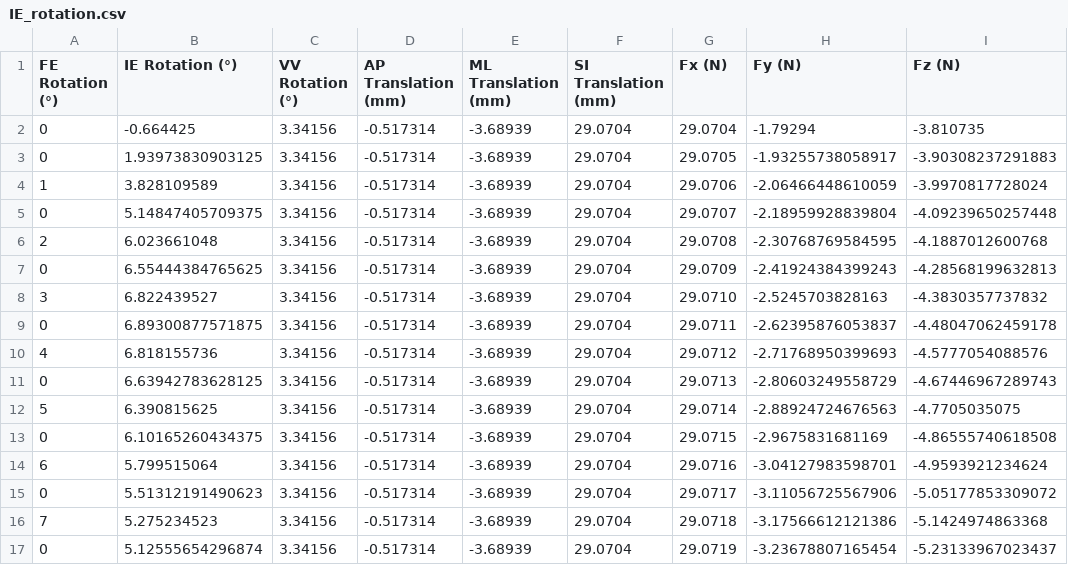
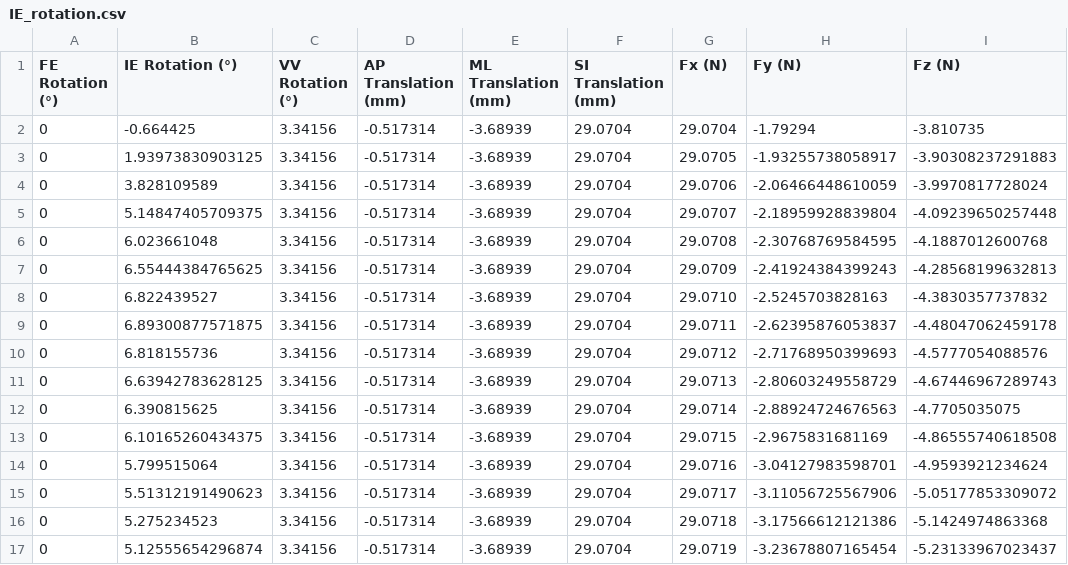
Before and after one commit to jrl-umi3218/panda_prosthesis, a CSV file: data/trajectories/brace/IE_rotation.csv, drawn as a sheet; only a part is shown; the diff names each change by its address in the sheet, - before the commit and + after, or states it on an @@ line.

```diff
--- a/data/trajectories/brace/IE_rotation.csv
+++ b/data/trajectories/brace/IE_rotation.csv
-A4 (FE Rotation (°)): 1
+A4 (FE Rotation (°)): 0
-A6 (FE Rotation (°)): 2
+A6 (FE Rotation (°)): 0
-A8 (FE Rotation (°)): 3
+A8 (FE Rotation (°)): 0
-A10 (FE Rotation (°)): 4
+A10 (FE Rotation (°)): 0
-A12 (FE Rotation (°)): 5
+A12 (FE Rotation (°)): 0
-A14 (FE Rotation (°)): 6
+A14 (FE Rotation (°)): 0
-A16 (FE Rotation (°)): 7
+A16 (FE Rotation (°)): 0
```
Also changed, not shown: data/trajectories/brace/VV_rotation.csv.
